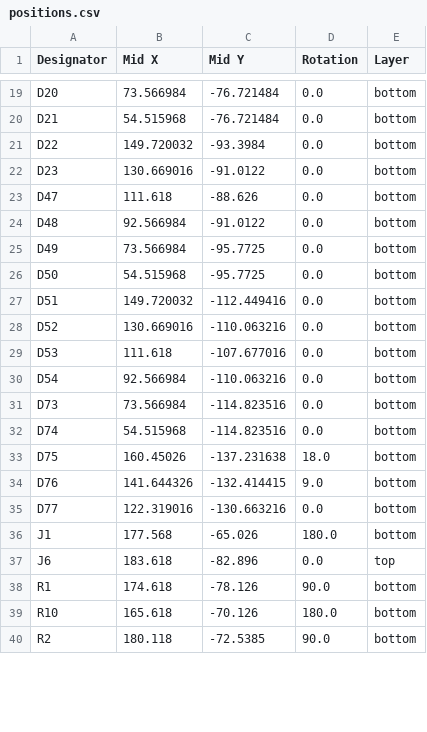
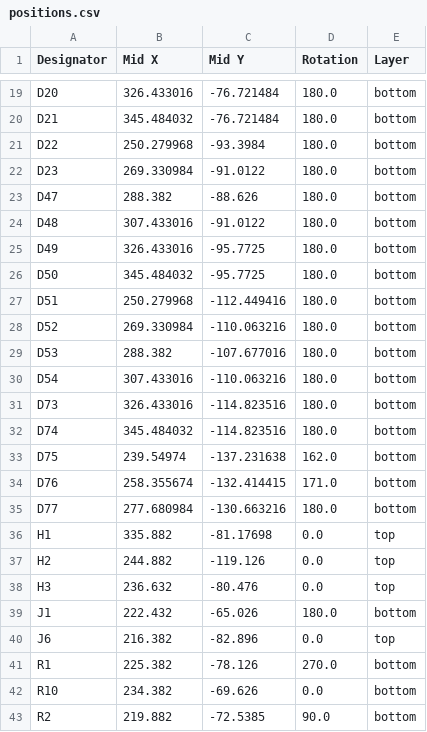
Before and after one commit to Nianzu/xiao_corne, a CSV file: xiao_corne/production/positions.csv, drawn as a sheet; only a part is shown, gaps mark what is left out; addresses are those after the commit; the diff covers the shown part only; the diff names each change by its address in the sheet, - before the commit and + after, or states it on an @@ line.

```diff
--- a/xiao_corne/production/positions.csv
+++ b/xiao_corne/production/positions.csv
-B19 (Mid X): 73.566984
+B19 (Mid X): 326.433016
-D19:D32 (Rotation): 0.0
+D19:D32 (Rotation): 180.0
-B20 (Mid X): 54.515968
+B20 (Mid X): 345.484032
-B21 (Mid X): 149.720032
+B21 (Mid X): 250.279968
-B22 (Mid X): 130.669016
+B22 (Mid X): 269.330984
-B23 (Mid X): 111.618
+B23 (Mid X): 288.382
-B24 (Mid X): 92.566984
+B24 (Mid X): 307.433016
-B25 (Mid X): 73.566984
+B25 (Mid X): 326.433016
-B26 (Mid X): 54.515968
+B26 (Mid X): 345.484032
-B27 (Mid X): 149.720032
+B27 (Mid X): 250.279968
-B28 (Mid X): 130.669016
+B28 (Mid X): 269.330984
-B29 (Mid X): 111.618
+B29 (Mid X): 288.382
-B30 (Mid X): 92.566984
+B30 (Mid X): 307.433016
-B31 (Mid X): 73.566984
+B31 (Mid X): 326.433016
-B32 (Mid X): 54.515968
+B32 (Mid X): 345.484032
-B33 (Mid X): 160.45026
+B33 (Mid X): 239.54974
-D33 (Rotation): 18.0
+D33 (Rotation): 162.0
-B34 (Mid X): 141.644326
+B34 (Mid X): 258.355674
-D34 (Rotation): 9.0
+D34 (Rotation): 171.0
-B35 (Mid X): 122.319016
+B35 (Mid X): 277.680984
-D35 (Rotation): 0.0
+D35 (Rotation): 180.0
+row 36: H1 | 335.882 | -81.17698 | 0.0 | top
+row 37: H2 | 244.882 | -119.126 | 0.0 | top
+row 38: H3 | 236.632 | -80.476 | 0.0 | top
-B39 (Mid X): 177.568
+B39 (Mid X): 222.432
-B40 (Mid X): 183.618
+B40 (Mid X): 216.382
-B41 (Mid X): 174.618
+B41 (Mid X): 225.382
-D41 (Rotation): 90.0
+D41 (Rotation): 270.0
-B42 (Mid X): 165.618
+B42 (Mid X): 234.382
-C42 (Mid Y): -70.126
+C42 (Mid Y): -69.626
-D42 (Rotation): 180.0
+D42 (Rotation): 0.0
-B43 (Mid X): 180.118
+B43 (Mid X): 219.882
```
Also changed, not shown: 84 edited cells elsewhere in this file, 25 other files.
